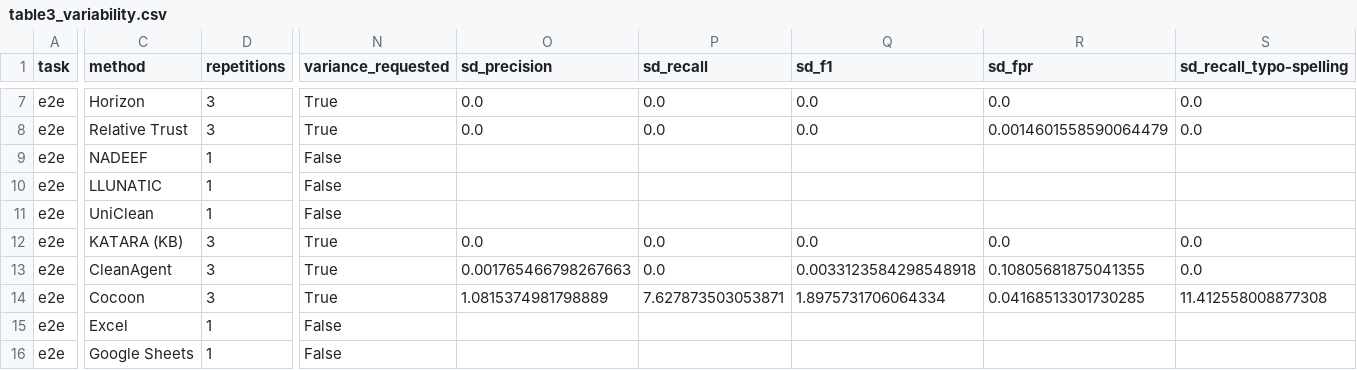
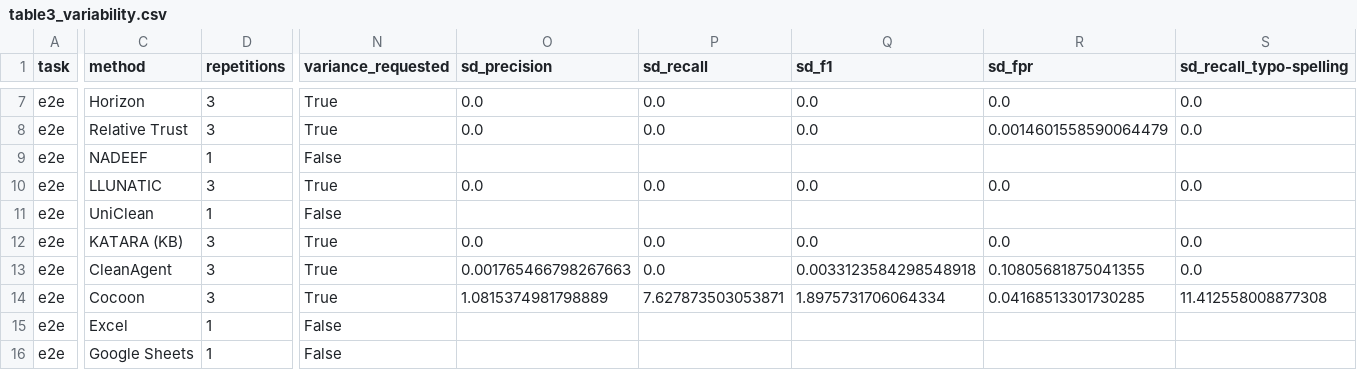
Before and after one commit to kckevinchen/CleanBench, a CSV file: reproducibility/table3/expected/table3_variability.csv, drawn as a sheet; only a part is shown, gaps mark what is left out; the diff covers the shown part only; the diff names each change by its address in the sheet, - before the commit and + after, or states it on an @@ line.

```diff
--- a/reproducibility/table3/expected/table3_variability.csv
+++ b/reproducibility/table3/expected/table3_variability.csv
-D10 (repetitions): 1
+D10 (repetitions): 3
-N10 (variance_requested): False
+N10 (variance_requested): True
-O10 (sd_precision): (empty)
+O10 (sd_precision): 0.0
-P10 (sd_recall): (empty)
+P10 (sd_recall): 0.0
-Q10 (sd_f1): (empty)
+Q10 (sd_f1): 0.0
-R10 (sd_fpr): (empty)
+R10 (sd_fpr): 0.0
-S10 (sd_recall_typo-spelling): (empty)
+S10 (sd_recall_typo-spelling): 0.0
```
Also changed, not shown: 2 edited cells elsewhere in this file, reproducibility/table3/expected/table3_point.csv, 10 other files.
